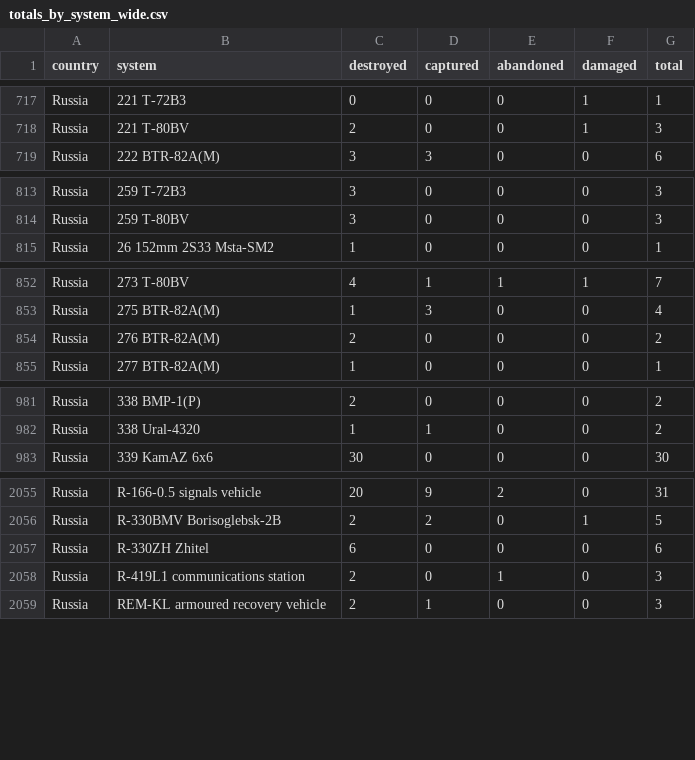
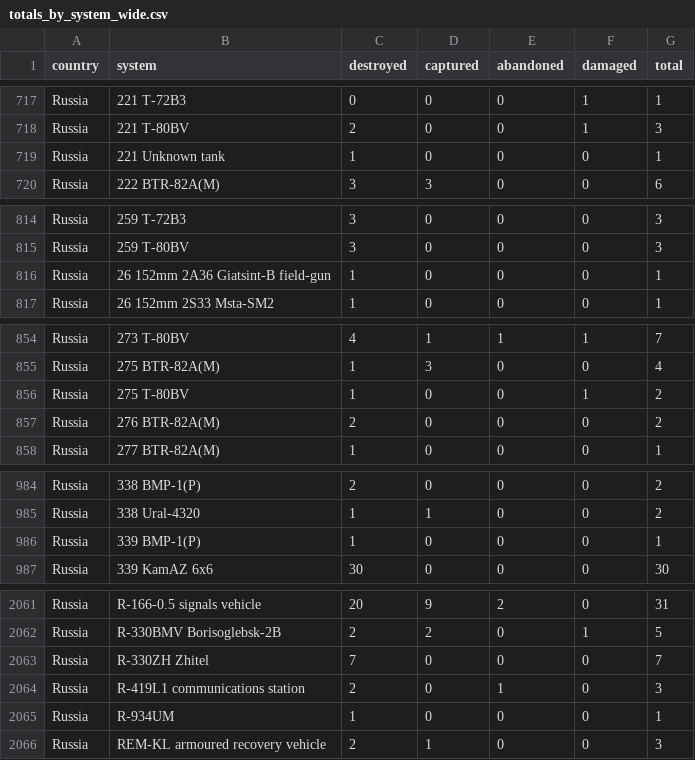
Before and after one commit to scarnecchia/oryx_data, a CSV file: totals_by_system_wide.csv, drawn as a sheet; only a part is shown, gaps mark what is left out; the diff covers the shown part only.

```diff
--- a/totals_by_system_wide.csv
+++ b/totals_by_system_wide.csv
@@ -718,2 +718,3 @@ Russia,221 T-72B3,0,0,0,1,1
 Russia,221 T-80BV,2,0,0,1,3
+Russia,221 Unknown tank,1,0,0,0,1
 Russia,222 BTR-82A(M),3,3,0,0,6
@@ -814,2 +815,3 @@ Russia,259 T-72B3,3,0,0,0,3
 Russia,259 T-80BV,3,0,0,0,3
+Russia,26 152mm 2A36 Giatsint-B field-gun,1,0,0,0,1
 Russia,26 152mm 2S33 Msta-SM2,1,0,0,0,1
@@ -853,2 +855,3 @@ Russia,273 T-80BV,4,1,1,1,7
 Russia,275 BTR-82A(M),1,3,0,0,4
+Russia,275 T-80BV,1,0,0,1,2
 Russia,276 BTR-82A(M),2,0,0,0,2
@@ -982,2 +985,3 @@ Russia,338 BMP-1(P),2,0,0,0,2
 Russia,338 Ural-4320,1,1,0,0,2
+Russia,339 BMP-1(P),1,0,0,0,1
 Russia,339 KamAZ 6x6,30,0,0,0,30
@@ -2056,4 +2062,5 @@ Russia,R-166-0.5 signals vehicle,20,9,2,0,31
 Russia,R-330BMV Borisoglebsk-2B,2,2,0,1,5
-Russia,R-330ZH Zhitel,6,0,0,0,6
+Russia,R-330ZH Zhitel,7,0,0,0,7
 Russia,R-419L1 communications station,2,0,1,0,3
+Russia,R-934UM,1,0,0,0,1
 Russia,REM-KL armoured recovery vehicle,2,1,0,0,3
```
Also changed, not shown: 3 added rows and 25 edited cells elsewhere in this file, daily_count.csv, event_abandoned.csv, 5 other files.
